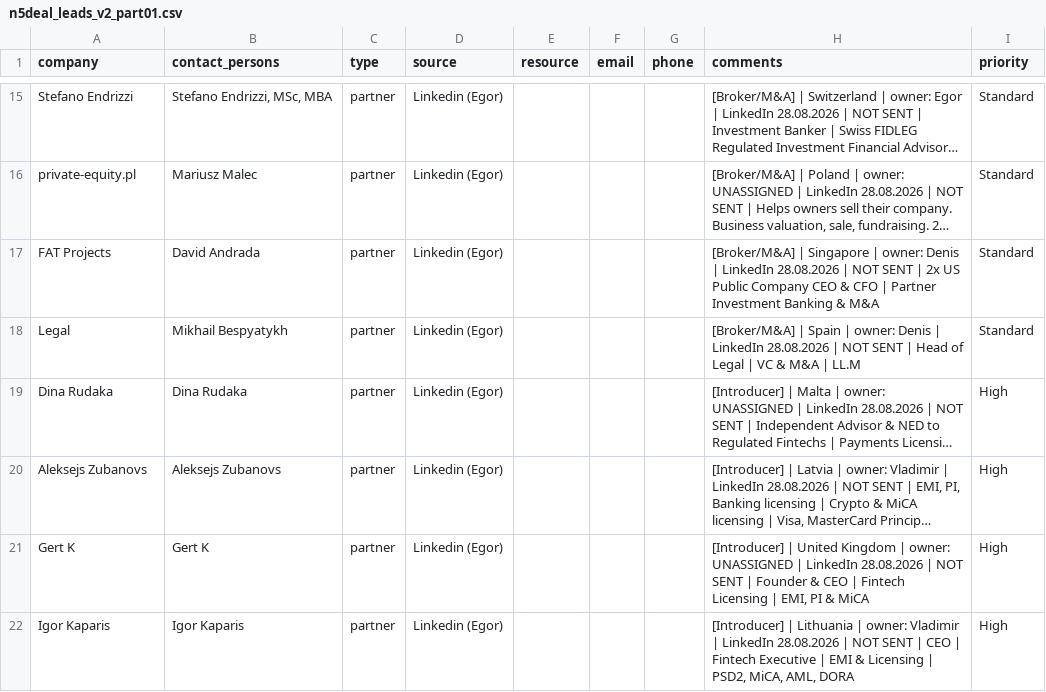
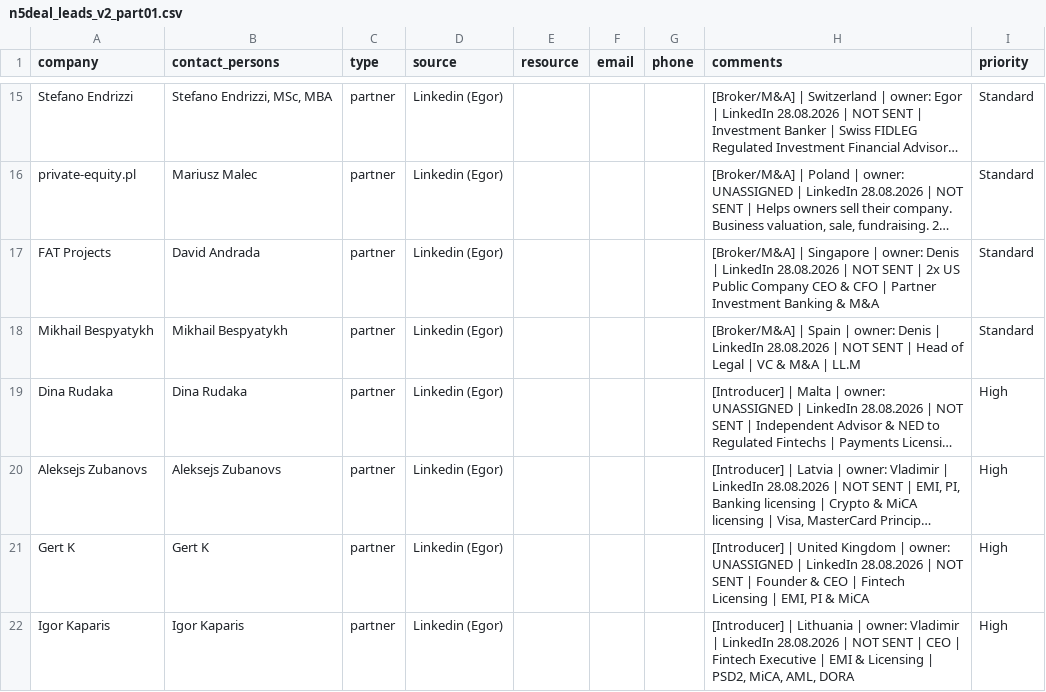
Before and after one commit to utservice3-hash/Serhii_Bespyatchuk, a CSV file: leads/import/n5deal_leads_v2_part01.csv, drawn as a sheet; only a part is shown, gaps mark what is left out; long unchanged cells end in …; the diff names each change by its address in the sheet, - before the commit and + after, or states it on an @@ line.

```diff
--- a/leads/import/n5deal_leads_v2_part01.csv
+++ b/leads/import/n5deal_leads_v2_part01.csv
-A18 (company): Legal
+A18 (company): Mikhail Bespyatykh
```
Also changed, not shown: leads/import/n5deal_leads_v2_full.csv, leads/import/n5deal_leads_v2_part03.csv, 4 other files.
